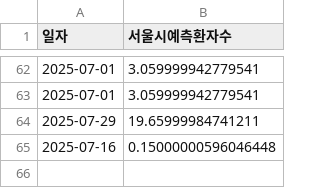
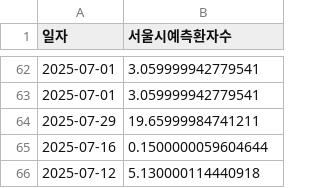
Before and after one commit to dalsoup/0725, a CSV file: ML_asos_total_prediction.csv, drawn as a sheet; only a part is shown, gaps mark what is left out.

Commit message:
[tab1] 2025-07-12 예측값 업데이트

```diff
--- a/ML_asos_total_prediction.csv
+++ b/ML_asos_total_prediction.csv
@@ -64,2 +64,3 @@
 2025-07-29,19.65999984741211
-2025-07-16,0.15000000596046448
+2025-07-16,0.1500000059604644
+2025-07-12,5.130000114440918
```
